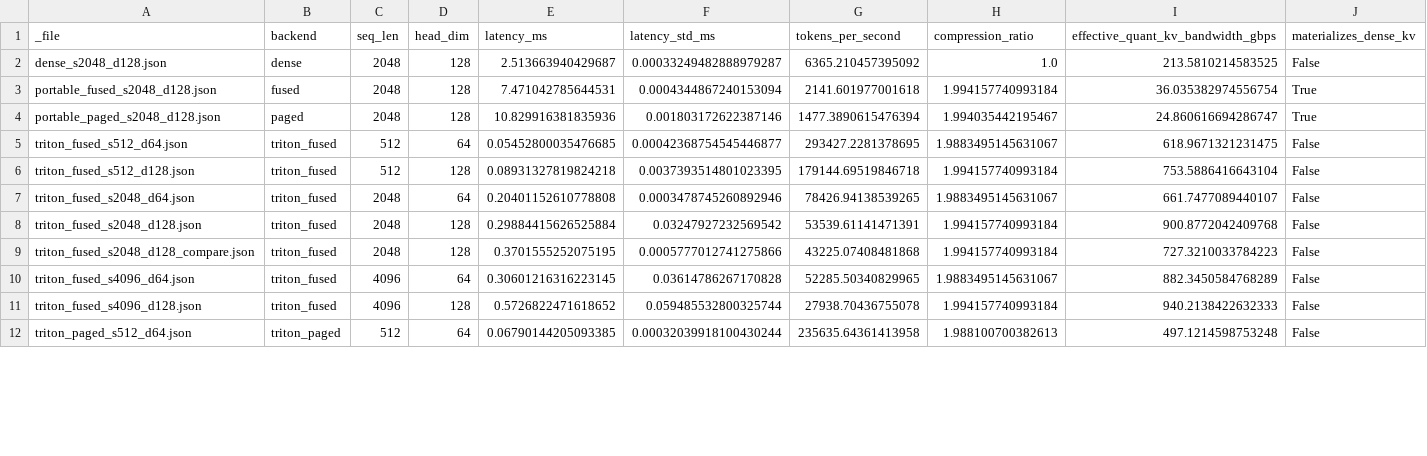
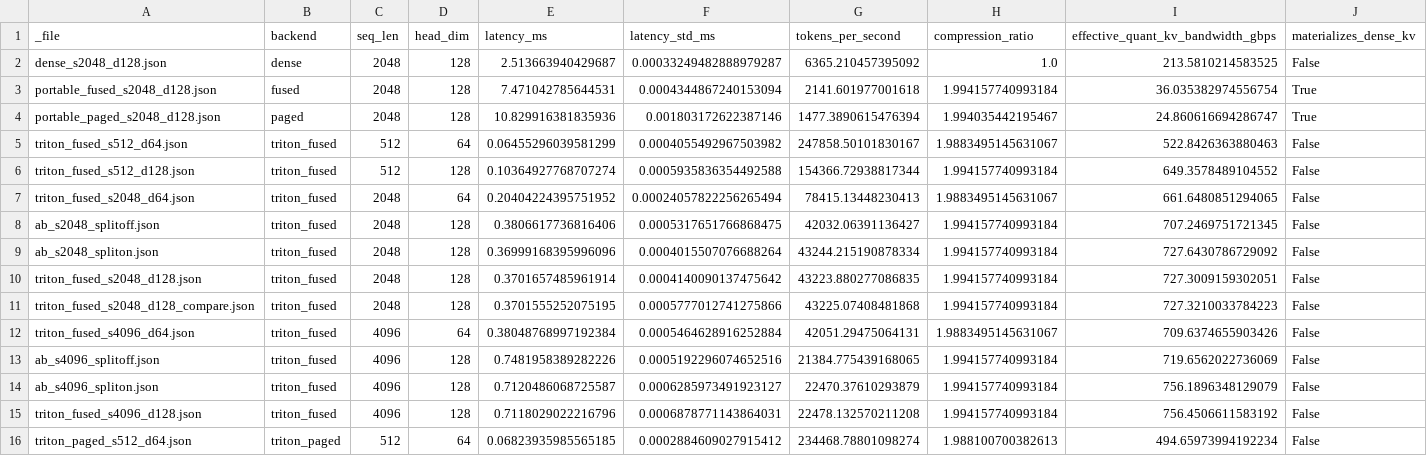
Before and after one commit to honey-floria/FlashSpec, a CSV file: results/colab_kernels/analysis/summary.csv, drawn as a sheet; only a part is shown; the diff covers the shown part only.

Commit message:
Add benchmark results

```diff
--- a/results/colab_kernels/analysis/summary.csv
+++ b/results/colab_kernels/analysis/summary.csv
@@ -4,9 +4,13 @@ portable_fused_s2048_d128.json,fused,2048,128,7.471042785644531,0.00043448672401
 portable_paged_s2048_d128.json,paged,2048,128,10.829916381835936,0.001803172622387146,1477.3890615476394,1.994035442195467,24.860616694286747,True
-triton_fused_s512_d64.json,triton_fused,512,64,0.05452800035476685,0.00042368754545446877,293427.2281378695,1.9883495145631067,618.9671321231475,False
-triton_fused_s512_d128.json,triton_fused,512,128,0.08931327819824218,0.0037393514801023395,179144.69519846718,1.994157740993184,753.5886416643104,False
-triton_fused_s2048_d64.json,triton_fused,2048,64,0.20401152610778808,0.0003478745260892946,78426.94138539265,1.9883495145631067,661.7477089440107,False
-triton_fused_s2048_d128.json,triton_fused,2048,128,0.29884415626525884,0.03247927232569542,53539.61141471391,1.994157740993184,900.8772042409768,False
+triton_fused_s512_d64.json,triton_fused,512,64,0.06455296039581299,0.0004055492967503982,247858.50101830167,1.9883495145631067,522.8426363880463,False
+triton_fused_s512_d128.json,triton_fused,512,128,0.10364927768707274,0.0005935836354492588,154366.72938817344,1.994157740993184,649.3578489104552,False
+triton_fused_s2048_d64.json,triton_fused,2048,64,0.20404224395751952,0.00024057822256265494,78415.13448230413,1.9883495145631067,661.6480851294065,False
+ab_s2048_splitoff.json,triton_fused,2048,128,0.3806617736816406,0.0005317651766868475,42032.06391136427,1.994157740993184,707.2469751721345,False
+ab_s2048_spliton.json,triton_fused,2048,128,0.36999168395996096,0.0004015507076688264,43244.215190878334,1.994157740993184,727.6430786729092,False
+triton_fused_s2048_d128.json,triton_fused,2048,128,0.3701657485961914,0.0004140090137475642,43223.880277086835,1.994157740993184,727.3009159302051,False
 triton_fused_s2048_d128_compare.json,triton_fused,2048,128,0.3701555252075195,0.0005777012741275866,43225.07408481868,1.994157740993184,727.3210033784223,False
-triton_fused_s4096_d64.json,triton_fused,4096,64,0.30601216316223145,0.03614786267170828,52285.50340829965,1.9883495145631067,882.3450584768289,False
-triton_fused_s4096_d128.json,triton_fused,4096,128,0.5726822471618652,0.059485532800325744,27938.70436755078,1.994157740993184,940.2138422632333,False
-triton_paged_s512_d64.json,triton_paged,512,64,0.06790144205093385,0.00032039918100430244,235635.64361413958,1.988100700382613,497.1214598753248,False
+triton_fused_s4096_d64.json,triton_fused,4096,64,0.38048768997192384,0.0005464628916252884,42051.29475064131,1.9883495145631067,709.6374655903426,False
+ab_s4096_splitoff.json,triton_fused,4096,128,0.7481958389282226,0.0005192296074652516,21384.775439168065,1.994157740993184,719.6562022736069,False
+ab_s4096_spliton.json,triton_fused,4096,128,0.7120486068725587,0.0006285973491923127,22470.37610293879,1.994157740993184,756.1896348129079,False
+triton_fused_s4096_d128.json,triton_fused,4096,128,0.7118029022216796,0.0006878771143864031,22478.132570211208,1.994157740993184,756.4506611583192,False
+triton_paged_s512_d64.json,triton_paged,512,64,0.06823935985565185,0.0002884609027915412,234468.78801098274,1.988100700382613,494.65973994192234,False
```
Also changed, not shown: 20 edited cells elsewhere in this file, 20 other files.
